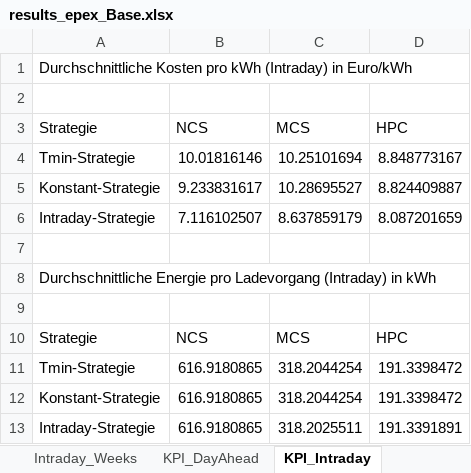
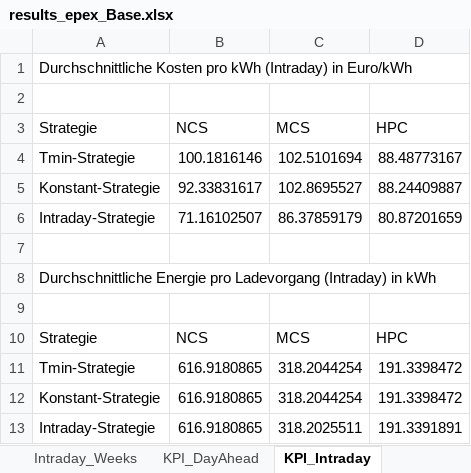
Before and after one commit to davidsanders1999/lkw-schnellladenetz-lademanagement, an Excel workbook: output/results_epex_Base.xlsx, sheet KPI_Intraday, drawn as a sheet; values as stored, in another font and other column widths than the file's, no borders; removed rows and columns are numbered as before the commit, all else as after; the diff names each change by its address in the sheet, - before the commit and + after, or states it on an @@ line.

```diff
--- a/output/results_epex_Base.xlsx (sheet KPI_Intraday)
+++ b/output/results_epex_Base.xlsx (sheet KPI_Intraday)
-row 4: Tmin-Strategie | 10.01816146 | 10.25101694 | 8.848773167
-row 5: Konstant-Strategie | 9.233831617 | 10.28695527 | 8.824409887
-row 6: Intraday-Strategie | 7.116102507 | 8.637859179 | 8.087201659
+row 4: Tmin-Strategie | 100.1816146 | 102.5101694 | 88.48773167
+row 5: Konstant-Strategie | 92.33831617 | 102.8695527 | 88.24409887
+row 6: Intraday-Strategie | 71.16102507 | 86.37859179 | 80.87201659
```
Also changed, not shown: sheet DayAhead_Weeks, sheet Intraday_Weeks, sheet KPI_DayAhead, charts or pictures, output/results_epex_Bidirektional.xlsx, 7 other files.
